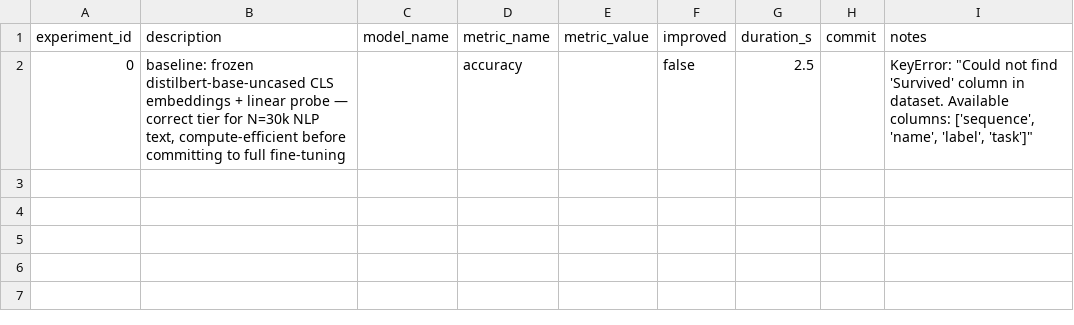
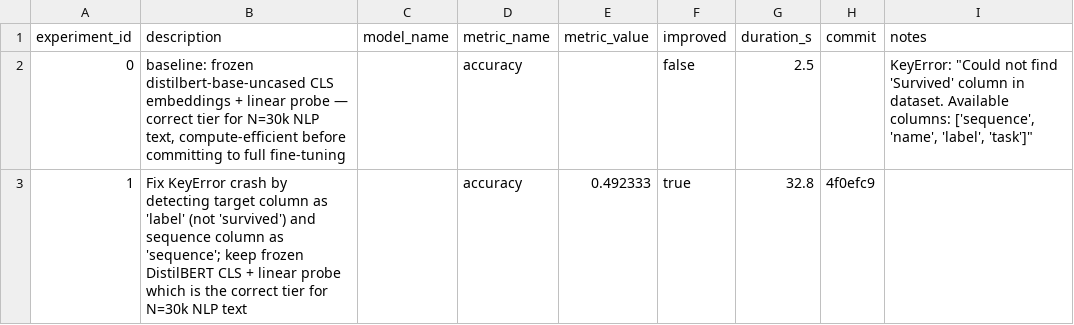
Before and after one commit to unionai-oss/autoresearch-experiments, a CSV file: auto-seq-survival-clf-20260801-0303/progress.csv, drawn as a sheet.

```diff
--- a/auto-seq-survival-clf-20260801-0303/progress.csv
+++ b/auto-seq-survival-clf-20260801-0303/progress.csv
@@ -2 +2,2 @@ experiment_id,description,model_name,metric_name,metric_value,improved,duration_
 0,"baseline: frozen distilbert-base-uncased CLS embeddings + linear probe — correct tier for N=30k NLP text, compute-efficient before committing to full fine-tuning",,accuracy,,false,2.5,,"KeyError: ""Could not find 'Survived' column in dataset. Available columns: ['sequence', 'name', 'label', 'task']"""
+1,Fix KeyError crash by detecting target column as 'label' (not 'survived') and sequence column as 'sequence'; keep frozen DistilBERT CLS + linear probe which is the correct tier for N=30k NLP text,,accuracy,0.492333,true,32.8,4f0efc9,
```
Also changed, not shown: 2 other files.
